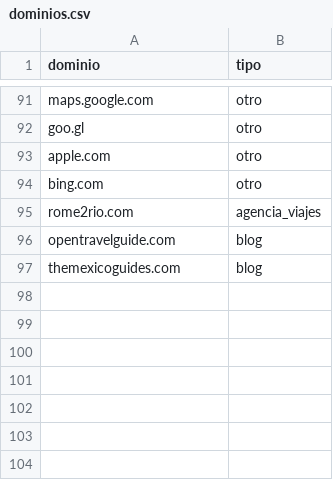
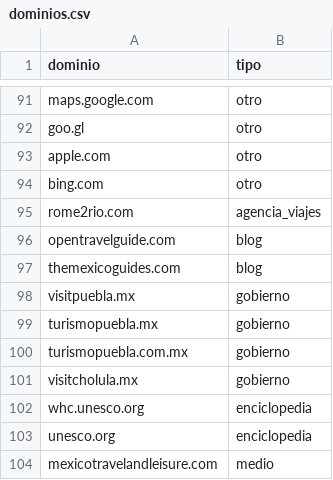
Before and after one commit to netfoor/Tech-Capital-2026, a CSV file: data/referencia/dominios.csv, drawn as a sheet; only a part is shown, gaps mark what is left out; the diff names each change by its address in the sheet, - before the commit and + after, or states it on an @@ line.

```diff
--- a/data/referencia/dominios.csv
+++ b/data/referencia/dominios.csv
+row 98: visitpuebla.mx | gobierno
+row 99: turismopuebla.mx | gobierno
+row 100: turismopuebla.com.mx | gobierno
+row 101: visitcholula.mx | gobierno
+row 102: whc.unesco.org | enciclopedia
+row 103: unesco.org | enciclopedia
+row 104: mexicotravelandleisure.com | medio
```
Also changed, not shown: data/curado/asistentes_ejemplos.csv, data/curado/asistentes_visibilidad.csv, 11 other files.
